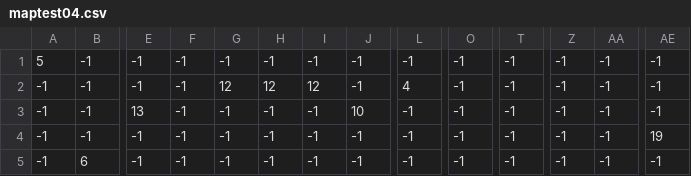
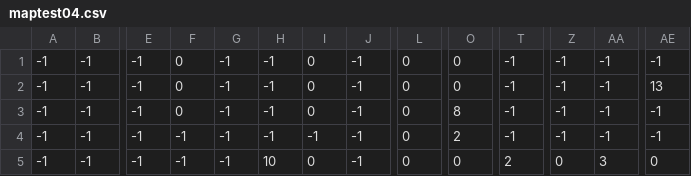
Before and after one commit to Shinichirou-S12/teamfile01, a CSV file: data/DATA2/maptest04.csv, drawn as a sheet; only a part is shown, gaps mark what is left out; the diff covers the shown part only; the diff names each change by its address in the sheet, - before the commit and + after, or states it on an @@ line.

```diff
--- a/data/DATA2/maptest04.csv
+++ b/data/DATA2/maptest04.csv
-A1: 5
+A1: -1
-F1:F3: -1
+F1:F3: 0
-I1: -1
+I1: 0
-L1: -1
+L1: 0
-O1:O2: -1
+O1:O2: 0
-G2: 12
+G2: -1
-H2: 12
+H2: -1
-I2: 12
+I2: 0
-L2: 4
+L2: 0
-AE2: -1
+AE2: 13
-E3: 13
+E3: -1
-I3: -1
+I3: 0
-J3: 10
+J3: -1
-L3:L5: -1
+L3:L5: 0
-O3: -1
+O3: 8
-O4: -1
+O4: 2
-AE4: 19
+AE4: -1
-B5: 6
+B5: -1
-H5: -1
+H5: 10
-I5: -1
+I5: 0
-O5: -1
+O5: 0
-T5: -1
+T5: 2
-Z5: -1
+Z5: 0
-AA5: -1
+AA5: 3
-AE5: -1
+AE5: 0
```
Also changed, not shown: 136 edited cells elsewhere in this file, data/DATA2/maptest03.csv, data/DATA2/maptest05.csv, 32 other files.
